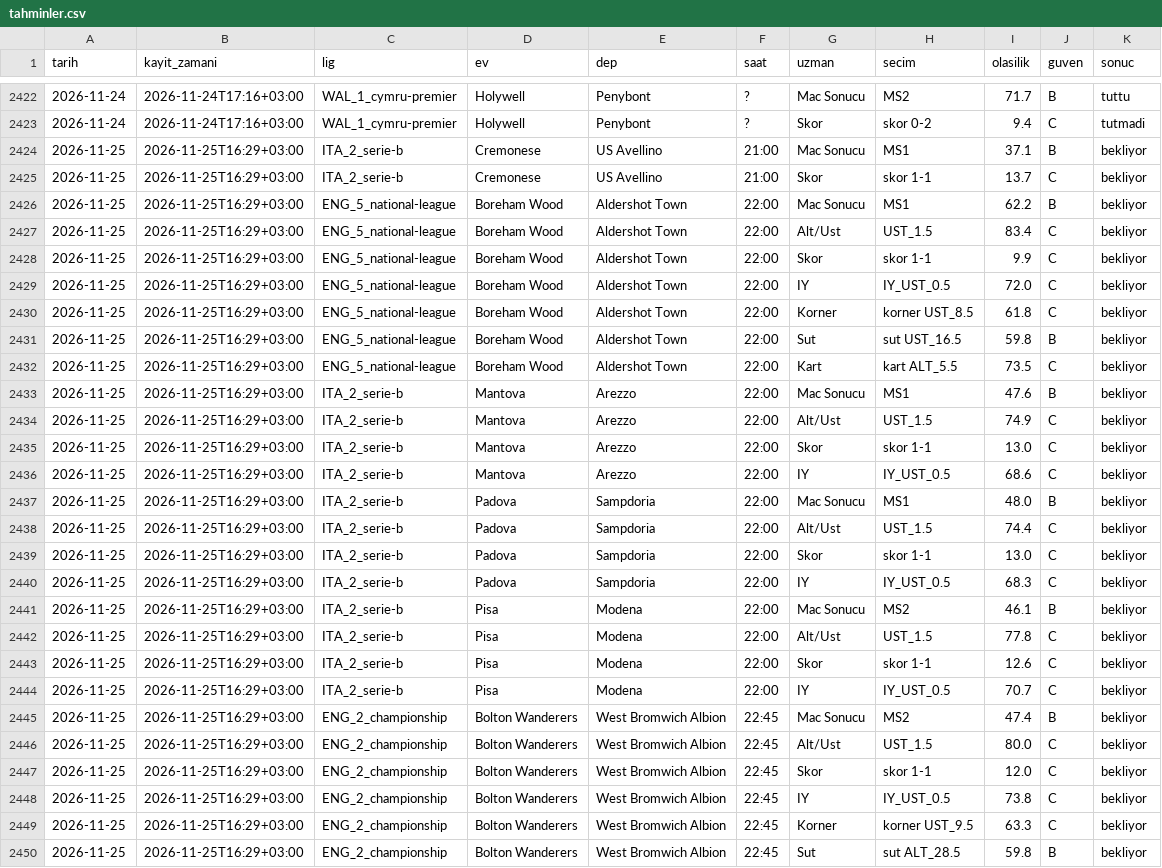
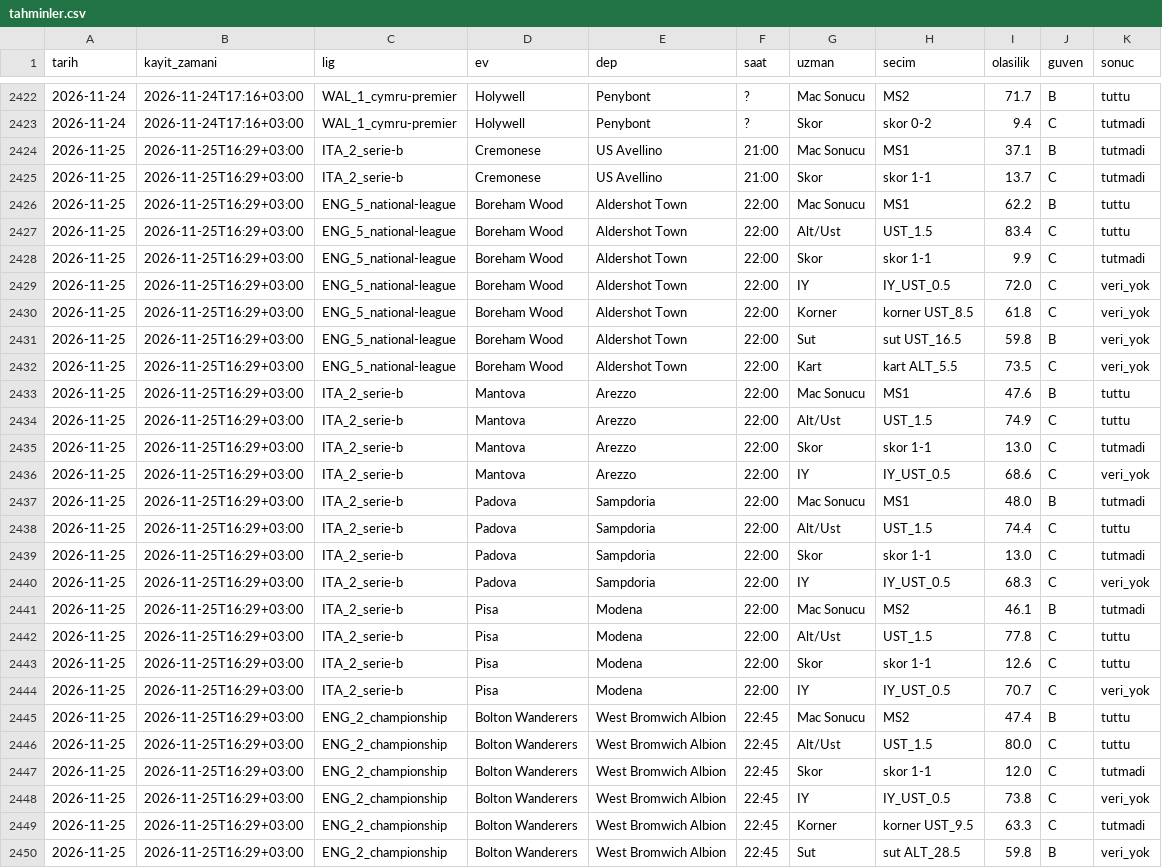
Before and after one commit to apollo1415/spor-muduru, a CSV file: defter/tahminler.csv, drawn as a sheet; only a part is shown, gaps mark what is left out; the diff covers the shown part only; the diff names each change by its address in the sheet, - before the commit and + after, or states it on an @@ line.

```diff
--- a/defter/tahminler.csv
+++ b/defter/tahminler.csv
-K2424:K2425 (sonuc): bekliyor
+K2424:K2425 (sonuc): tutmadi
-K2426:K2427 (sonuc): bekliyor
+K2426:K2427 (sonuc): tuttu
-K2428 (sonuc): bekliyor
+K2428 (sonuc): tutmadi
-K2429:K2432 (sonuc): bekliyor
+K2429:K2432 (sonuc): veri_yok
-K2433:K2434 (sonuc): bekliyor
+K2433:K2434 (sonuc): tuttu
-K2435 (sonuc): bekliyor
+K2435 (sonuc): tutmadi
-K2436 (sonuc): bekliyor
+K2436 (sonuc): veri_yok
-K2437 (sonuc): bekliyor
+K2437 (sonuc): tutmadi
-K2438 (sonuc): bekliyor
+K2438 (sonuc): tuttu
-K2439 (sonuc): bekliyor
+K2439 (sonuc): tutmadi
-K2440 (sonuc): bekliyor
+K2440 (sonuc): veri_yok
-K2441 (sonuc): bekliyor
+K2441 (sonuc): tutmadi
-K2442:K2443 (sonuc): bekliyor
+K2442:K2443 (sonuc): tuttu
-K2444 (sonuc): bekliyor
+K2444 (sonuc): veri_yok
-K2445:K2446 (sonuc): bekliyor
+K2445:K2446 (sonuc): tuttu
-K2447 (sonuc): bekliyor
+K2447 (sonuc): tutmadi
-K2448 (sonuc): bekliyor
+K2448 (sonuc): veri_yok
-K2449 (sonuc): bekliyor
+K2449 (sonuc): tutmadi
-K2450 (sonuc): bekliyor
+K2450 (sonuc): veri_yok
```
Also changed, not shown: 8 added rows and 44 edited cells elsewhere in this file, 4 other files.
